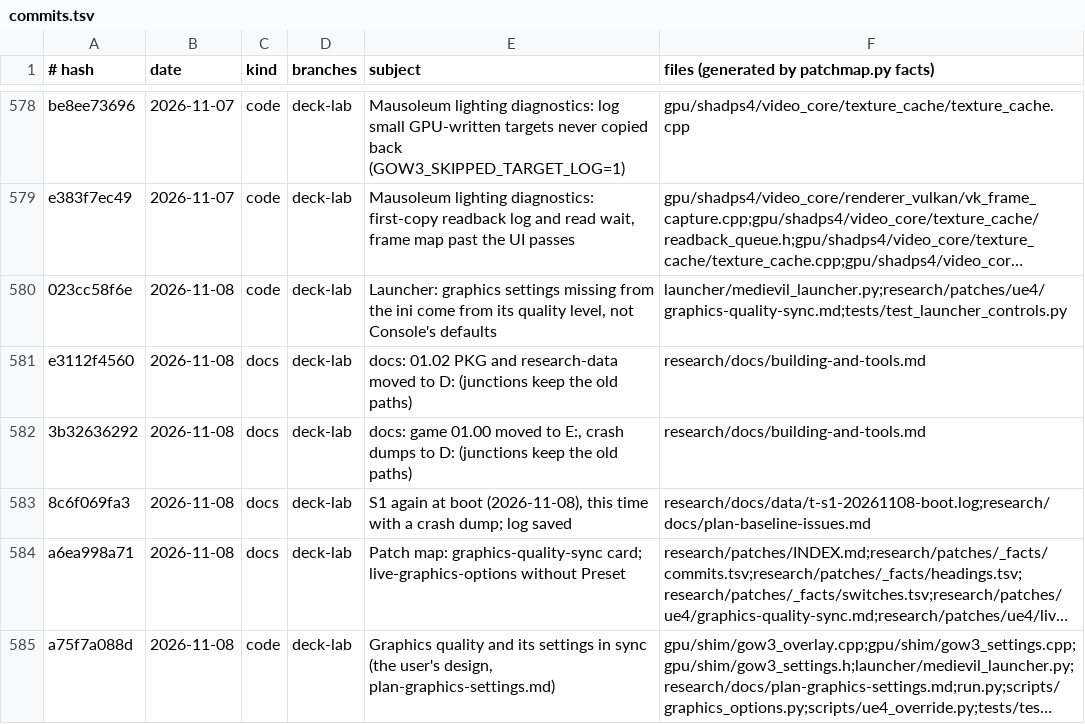
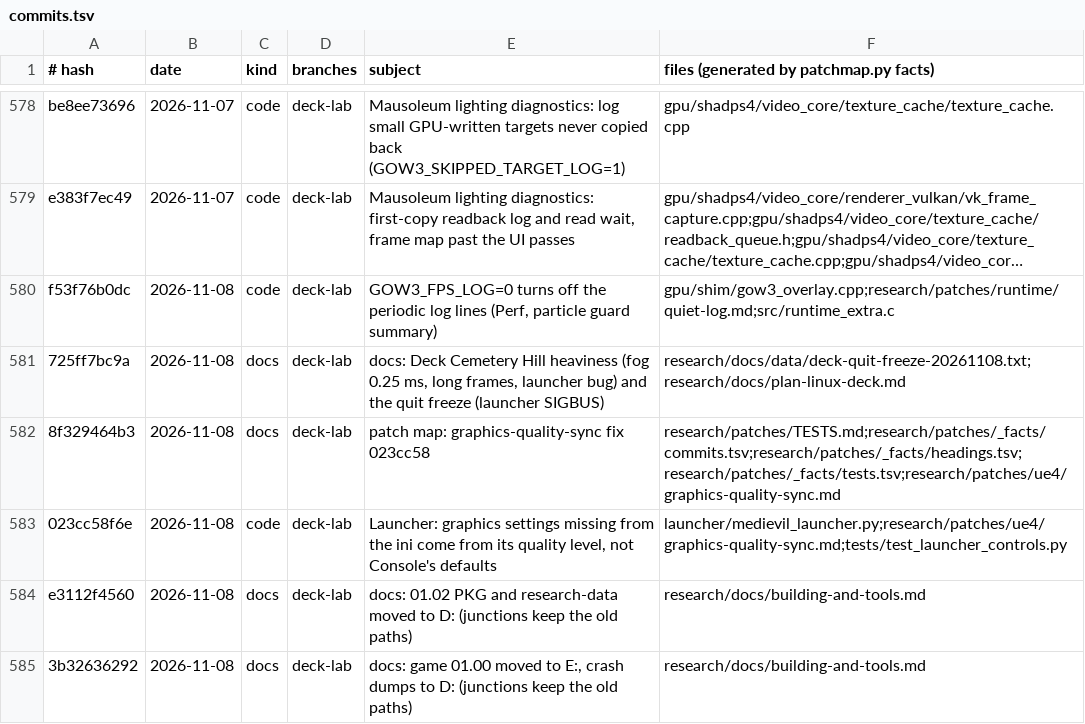
Before and after one commit to BevelTipDrip/medievil_2019_pc_port, a TSV file: research/patches/_facts/commits.tsv, drawn as a sheet; only a part is shown, gaps mark what is left out; the shorter side is filled out with more unchanged rows; long unchanged cells end in …; the diff names each change by its address in the sheet, - before the commit and + after, or states it on an @@ line.

```diff
--- a/research/patches/_facts/commits.tsv
+++ b/research/patches/_facts/commits.tsv
+row 580: f53f76b0dc | 2026-11-08 | code | deck-lab | GOW3_FPS_LOG=0 turns off the periodic log lines (Perf, particle guard summary) | gpu/shim/gow3_overlay.cpp;research/patches/runtime/quiet-log.md;src/runtime_extra.c
+row 581: 725ff7bc9a | 2026-11-08 | docs | deck-lab | docs: Deck Cemetery Hill heaviness (fog 0.25 ms, long frames, launcher bug) and the quit freeze (launcher SIGBUS) | research/docs/data/deck-quit-freeze-20261108.txt;research/docs/plan-linux-deck.md
+row 582: 8f329464b3 | 2026-11-08 | docs | deck-lab | patch map: graphics-quality-sync fix 023cc58 | research/patches/TESTS.md;research/patches/_facts/commits.tsv;research/patches/_facts/headings.tsv;research/patches/_facts/tests.tsv;research/patches/ue4/graphics-quality-sync.md
```
Also changed, not shown: research/patches/_facts/headings.tsv, research/patches/_facts/switches.tsv, 2 other files.
